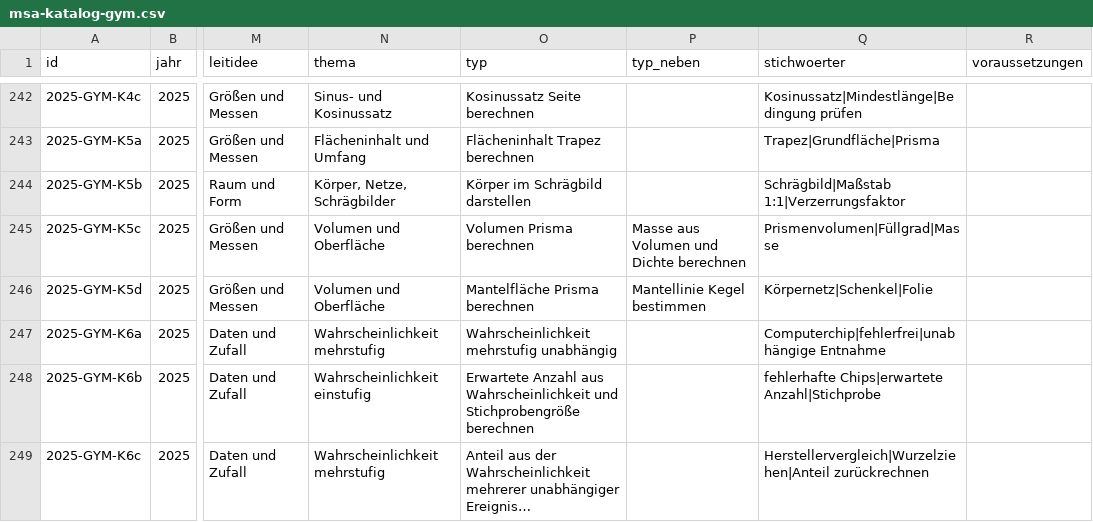
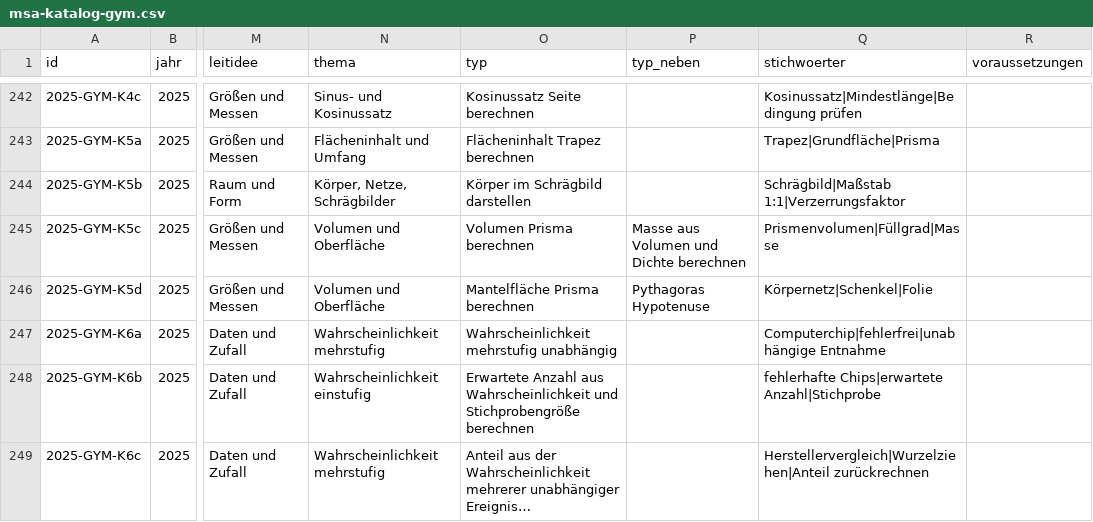
Before and after one commit to hz-0801/mathe-nachhilfe, a CSV file: msa/msa-katalog-gym.csv, drawn as a sheet; only a part is shown, gaps mark what is left out; long unchanged cells end in …; the diff names each change by its address in the sheet, - before the commit and + after, or states it on an @@ line.

```diff
--- a/msa/msa-katalog-gym.csv
+++ b/msa/msa-katalog-gym.csv
-P246 (typ_neben): Mantellinie Kegel bestimmen
+P246 (typ_neben): Pythagoras Hypotenuse
```
